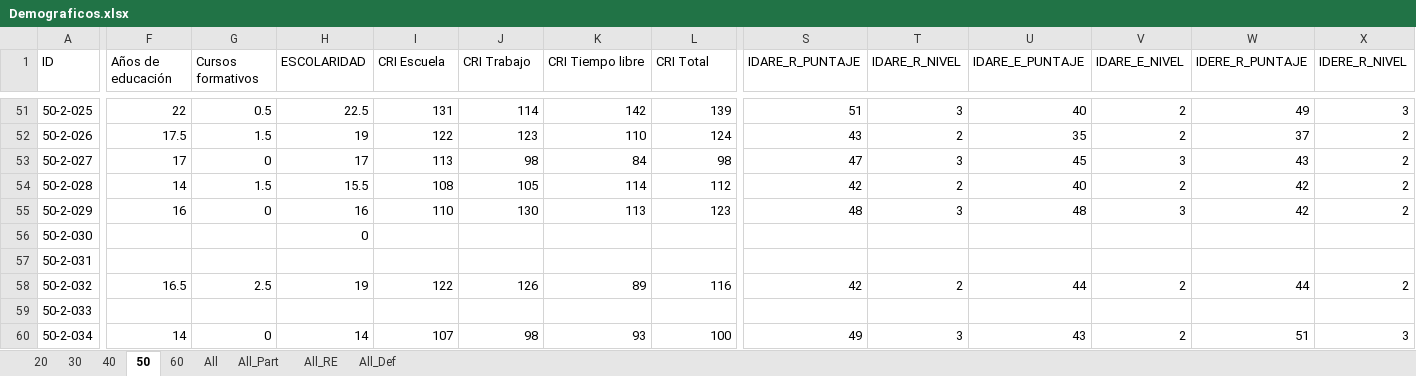
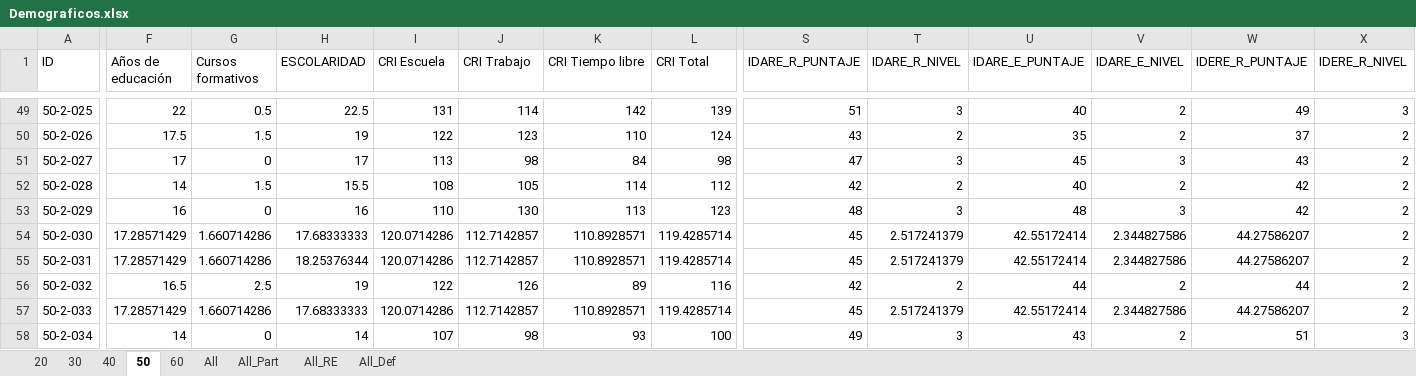
Before and after one commit to 1608elissa/Analisis-R, an Excel workbook: Demograficos.xlsx, sheet 50, drawn as a sheet; only a part is shown, gaps mark what is left out; values as stored, in another font and other column widths than the file's, no cell formats; addresses are those after the commit; the diff covers the shown part only; the diff names each change by its address in the sheet, - before the commit and + after, or states it on an @@ line.

```diff
--- a/Demograficos.xlsx (sheet 50)
+++ b/Demograficos.xlsx (sheet 50)
-F54:F55 (Años de educación): (empty)
+F54:F55 (Años de educación): 17.28571429
-G54:G55 (Cursos formativos): (empty)
+G54:G55 (Cursos formativos): 1.660714286
-H54 (ESCOLARIDAD): 0
+H54 (ESCOLARIDAD): 17.68333333
-I54:I55 (CRI Escuela): (empty)
+I54:I55 (CRI Escuela): 120.0714286
-J54:J55 (CRI Trabajo): (empty)
+J54:J55 (CRI Trabajo): 112.7142857
-K54:K55 (CRI Tiempo libre): (empty)
+K54:K55 (CRI Tiempo libre): 110.8928571
-L54:L55 (CRI Total): (empty)
+L54:L55 (CRI Total): 119.4285714
-S54:S55 (IDARE_R_PUNTAJE): (empty)
+S54:S55 (IDARE_R_PUNTAJE): 45
-T54:T55 (IDARE_R_NIVEL): (empty)
+T54:T55 (IDARE_R_NIVEL): 2.517241379
-U54:U55 (IDARE_E_PUNTAJE): (empty)
+U54:U55 (IDARE_E_PUNTAJE): 42.55172414
-V54:V55 (IDARE_E_NIVEL): (empty)
+V54:V55 (IDARE_E_NIVEL): 2.344827586
-W54:W55 (IDERE_R_PUNTAJE): (empty)
+W54:W55 (IDERE_R_PUNTAJE): 44.27586207
-X54:X55 (IDERE_R_NIVEL): (empty)
+X54:X55 (IDERE_R_NIVEL): 2
-H55 (ESCOLARIDAD): (empty)
+H55 (ESCOLARIDAD): 18.25376344
-F57 (Años de educación): (empty)
+F57 (Años de educación): 17.28571429
-G57 (Cursos formativos): (empty)
+G57 (Cursos formativos): 1.660714286
-H57 (ESCOLARIDAD): (empty)
+H57 (ESCOLARIDAD): 17.68333333
-I57 (CRI Escuela): (empty)
+I57 (CRI Escuela): 120.0714286
-J57 (CRI Trabajo): (empty)
+J57 (CRI Trabajo): 112.7142857
-K57 (CRI Tiempo libre): (empty)
+K57 (CRI Tiempo libre): 110.8928571
-L57 (CRI Total): (empty)
+L57 (CRI Total): 119.4285714
-S57 (IDARE_R_PUNTAJE): (empty)
+S57 (IDARE_R_PUNTAJE): 45
-T57 (IDARE_R_NIVEL): (empty)
+T57 (IDARE_R_NIVEL): 2.517241379
-U57 (IDARE_E_PUNTAJE): (empty)
+U57 (IDARE_E_PUNTAJE): 42.55172414
-V57 (IDARE_E_NIVEL): (empty)
+V57 (IDARE_E_NIVEL): 2.344827586
-W57 (IDERE_R_PUNTAJE): (empty)
+W57 (IDERE_R_PUNTAJE): 44.27586207
-X57 (IDERE_R_NIVEL): (empty)
+X57 (IDERE_R_NIVEL): 2
```
Also changed, not shown: 2 removed rows and 116 edited cells elsewhere in this sheet, sheet 20, sheet 60, sheet 40, sheet 30, sheet All_RE, sheet All_Def, cell formats, formulas that keep their value, Conducta resultados.xlsx, 2 other files.
